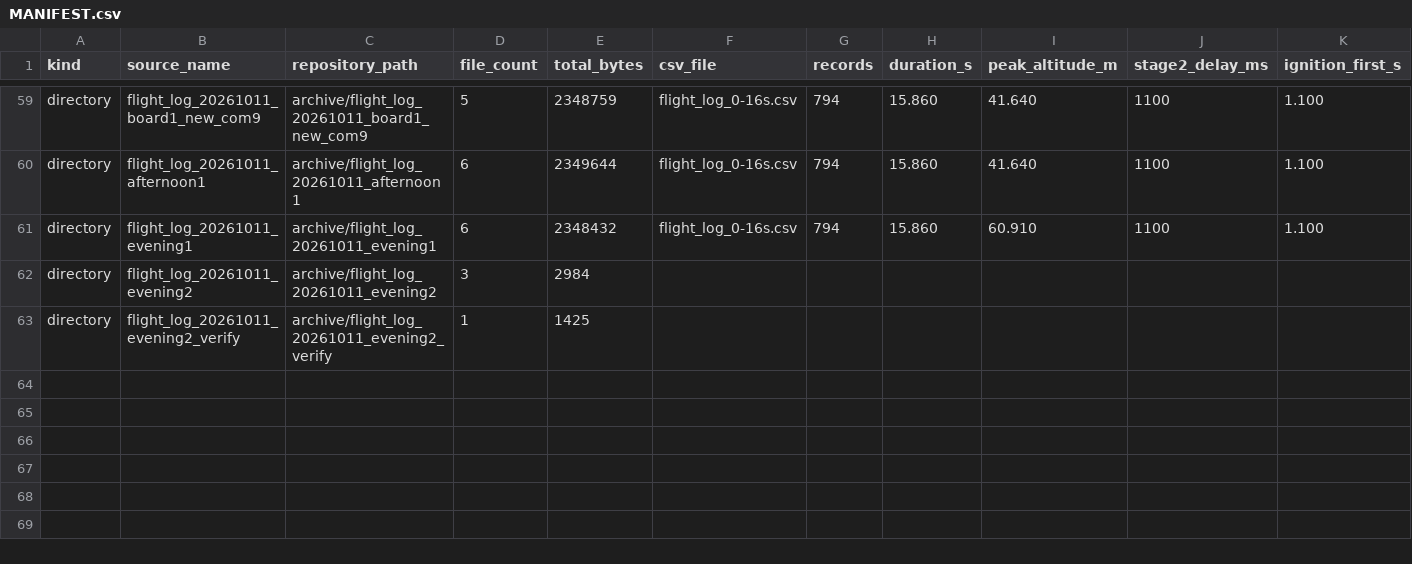
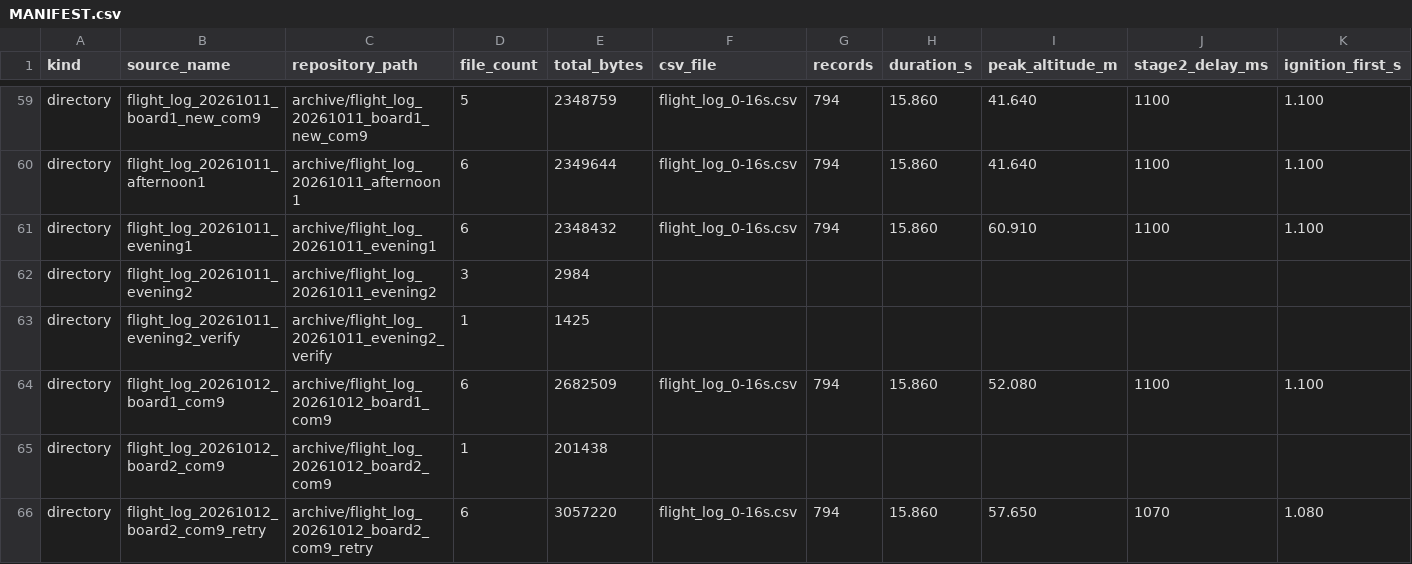
Before and after one commit to JiangYizhe/rocket, a CSV file: MANIFEST.csv, drawn as a sheet; only a part is shown, gaps mark what is left out; rows hold the shown columns only; the diff names each change by its address in the sheet, - before the commit and + after, or states it on an @@ line.

Commit message:
Archive October 12 board 1 and board 2 flight logs

```diff
--- a/MANIFEST.csv
+++ b/MANIFEST.csv
+row 64: directory | flight_log_20261012_board1_com9 | archive/flight_log_20261012_board1_com9 | 6 | 2682509 | flight_log_0-16s.csv | 794 | 15.860 | 52.080 | 1100 | 1.100
+row 65: directory | flight_log_20261012_board2_com9 | archive/flight_log_20261012_board2_com9 | 1 | 201438
+row 66: directory | flight_log_20261012_board2_com9_retry | archive/flight_log_20261012_board2_com9_retry | 6 | 3057220 | flight_log_0-16s.csv | 794 | 15.860 | 57.650 | 1070 | 1.080
```
Also changed, not shown: 13 other files.
